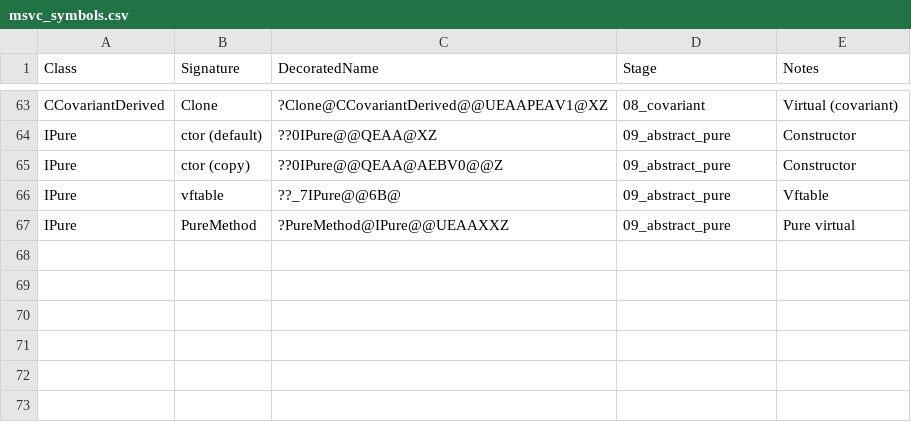
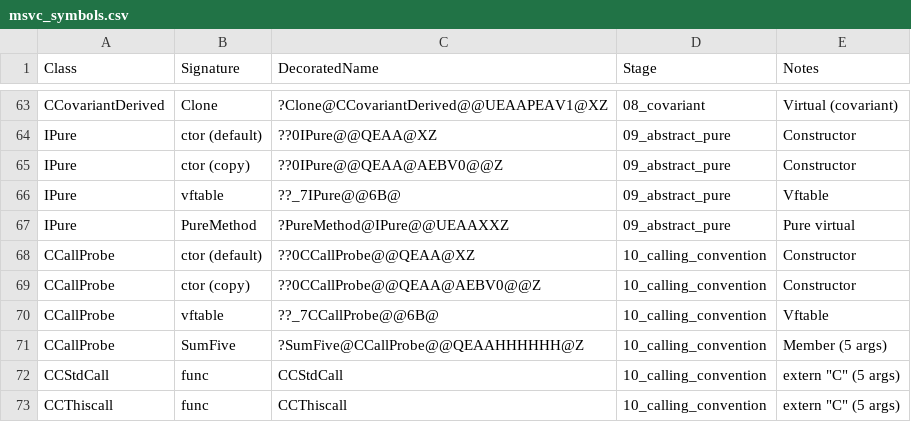
Before and after one commit to Kreijstal/openmfc, a CSV file: docs/msvc_symbols.csv, drawn as a sheet; only a part is shown, gaps mark what is left out; the diff names each change by its address in the sheet, - before the commit and + after, or states it on an @@ line.

Commit message:
Finalize symbol catalog and add vtable/calling-conv evidence

```diff
--- a/docs/msvc_symbols.csv
+++ b/docs/msvc_symbols.csv
+row 68: CCallProbe | ctor (default) | ??0CCallProbe@@QEAA@XZ | 10_calling_convention | Constructor
+row 69: CCallProbe | ctor (copy) | ??0CCallProbe@@QEAA@AEBV0@@Z | 10_calling_convention | Constructor
+row 70: CCallProbe | vftable | ??_7CCallProbe@@6B@ | 10_calling_convention | Vftable
+row 71: CCallProbe | SumFive | ?SumFive@CCallProbe@@QEAAHHHHHH@Z | 10_calling_convention | Member (5 args)
+row 72: CCStdCall | func | CCStdCall | 10_calling_convention | extern "C" (5 args)
+row 73: CCThiscall | func | CCThiscall | 10_calling_convention | extern "C" (5 args)
```
Also changed, not shown: 2 other files.
